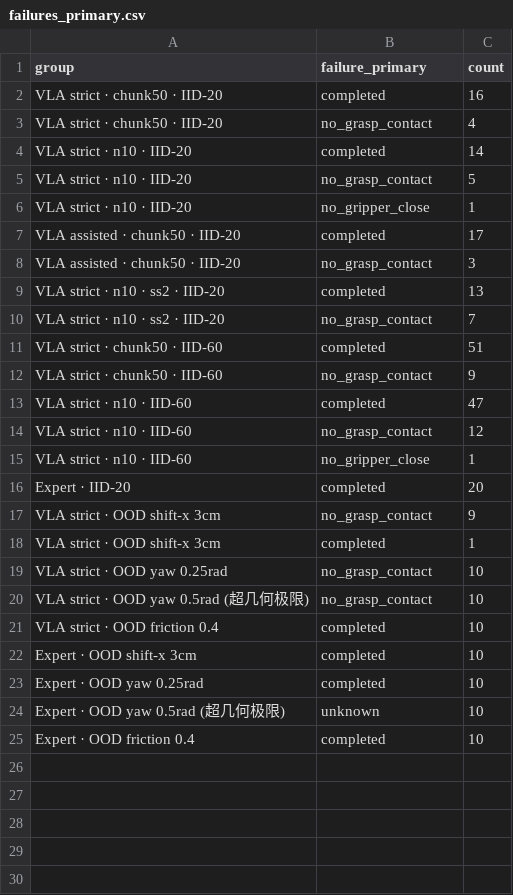
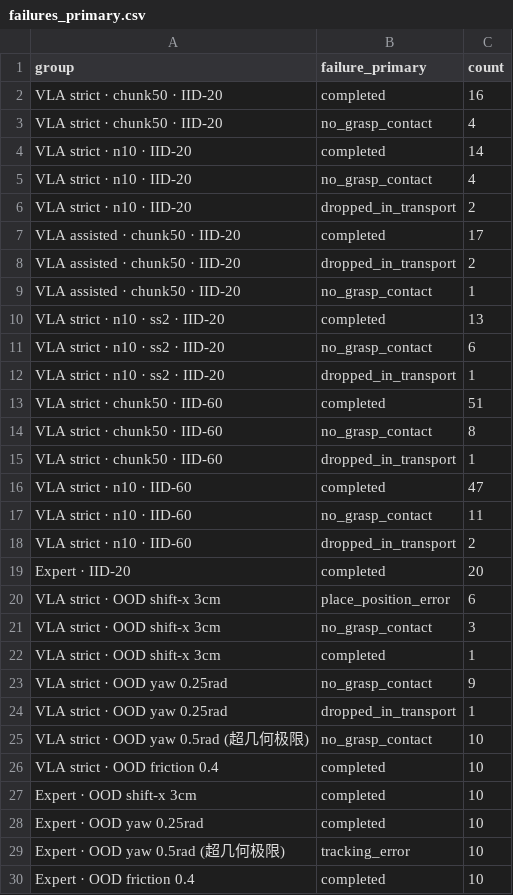
Before and after one commit to skifffes/Simulate, a CSV file: results/experiment_1_1/failures_primary.csv, drawn as a sheet.

```diff
--- a/results/experiment_1_1/failures_primary.csv
+++ b/results/experiment_1_1/failures_primary.csv
@@ -4,17 +4,22 @@ VLA strict · chunk50 · IID-20,no_grasp_contact,4
 VLA strict · n10 · IID-20,completed,14
-VLA strict · n10 · IID-20,no_grasp_contact,5
-VLA strict · n10 · IID-20,no_gripper_close,1
+VLA strict · n10 · IID-20,no_grasp_contact,4
+VLA strict · n10 · IID-20,dropped_in_transport,2
 VLA assisted · chunk50 · IID-20,completed,17
-VLA assisted · chunk50 · IID-20,no_grasp_contact,3
+VLA assisted · chunk50 · IID-20,dropped_in_transport,2
+VLA assisted · chunk50 · IID-20,no_grasp_contact,1
 VLA strict · n10 · ss2 · IID-20,completed,13
-VLA strict · n10 · ss2 · IID-20,no_grasp_contact,7
+VLA strict · n10 · ss2 · IID-20,no_grasp_contact,6
+VLA strict · n10 · ss2 · IID-20,dropped_in_transport,1
 VLA strict · chunk50 · IID-60,completed,51
-VLA strict · chunk50 · IID-60,no_grasp_contact,9
+VLA strict · chunk50 · IID-60,no_grasp_contact,8
+VLA strict · chunk50 · IID-60,dropped_in_transport,1
 VLA strict · n10 · IID-60,completed,47
-VLA strict · n10 · IID-60,no_grasp_contact,12
-VLA strict · n10 · IID-60,no_gripper_close,1
+VLA strict · n10 · IID-60,no_grasp_contact,11
+VLA strict · n10 · IID-60,dropped_in_transport,2
 Expert · IID-20,completed,20
-VLA strict · OOD shift-x 3cm,no_grasp_contact,9
+VLA strict · OOD shift-x 3cm,place_position_error,6
+VLA strict · OOD shift-x 3cm,no_grasp_contact,3
 VLA strict · OOD shift-x 3cm,completed,1
-VLA strict · OOD yaw 0.25rad,no_grasp_contact,10
+VLA strict · OOD yaw 0.25rad,no_grasp_contact,9
+VLA strict · OOD yaw 0.25rad,dropped_in_transport,1
 VLA strict · OOD yaw 0.5rad (超几何极限),no_grasp_contact,10
@@ -23,3 +28,3 @@ Expert · OOD shift-x 3cm,completed,10
 Expert · OOD yaw 0.25rad,completed,10
-Expert · OOD yaw 0.5rad (超几何极限),unknown,10
+Expert · OOD yaw 0.5rad (超几何极限),tracking_error,10
 Expert · OOD friction 0.4,completed,10
```
Also changed, not shown: results/experiment_1_1/episodes_all.csv, 16 other files.
